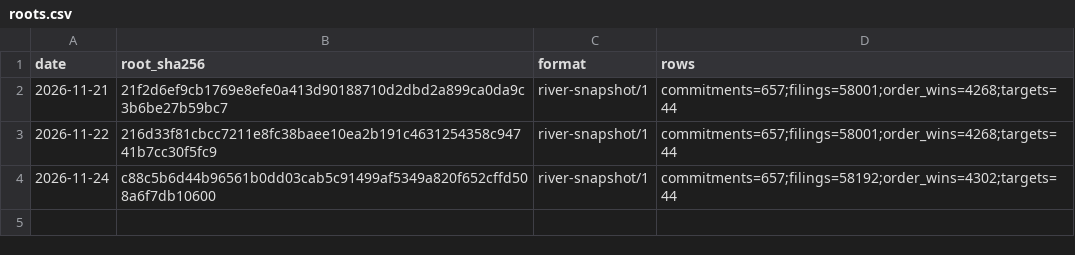
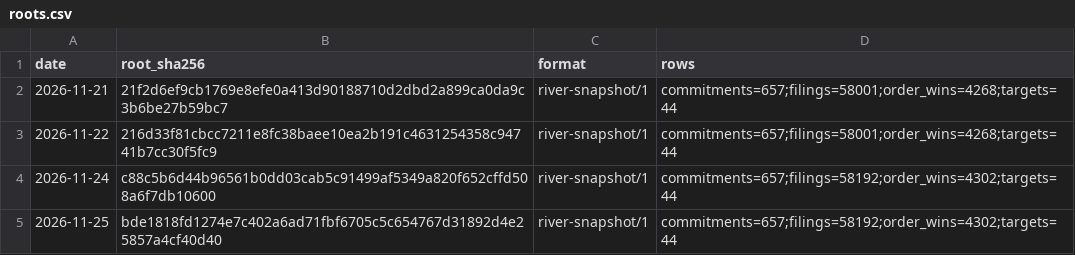
Before and after one commit to imak-7/river-ledger, a CSV file: roots.csv, drawn as a sheet; the diff names each change by its address in the sheet, - before the commit and + after, or states it on an @@ line.

Commit message:
River record root 2026-11-25

```diff
--- a/roots.csv
+++ b/roots.csv
+row 5: 2026-11-25 | bde1818fd1274e7c402a6ad71fbf6705c5c654767d31892d4e25857a4cf40d40 | river-snapshot/1 | commitments=657;filings=58192;order_wins=4302;targets=44
```
Also changed, not shown: 2 other files.
